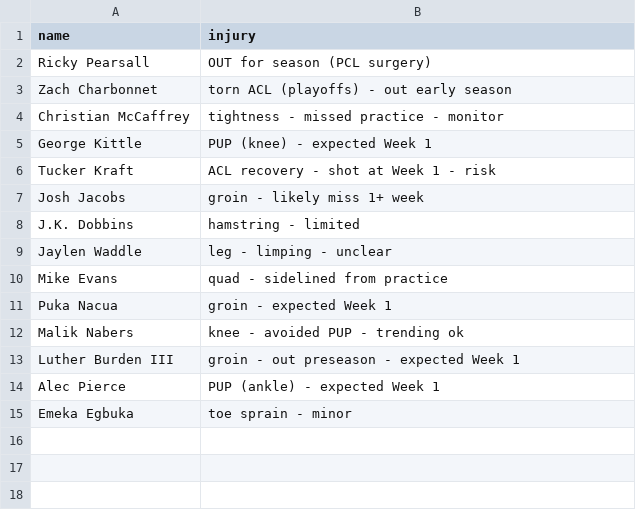
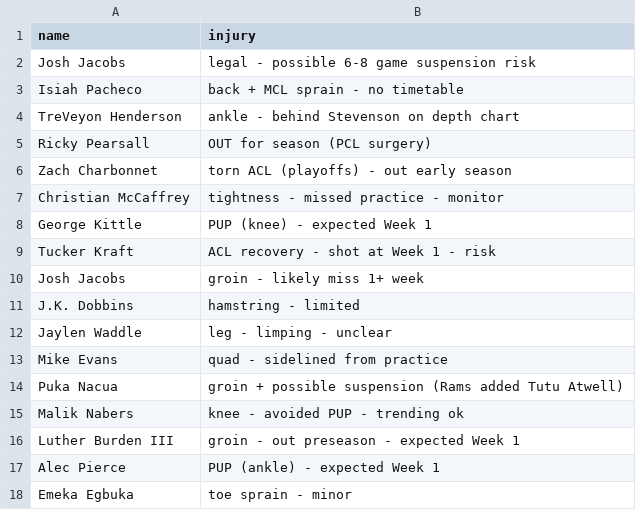
Before and after one commit to kmathewalexander/unsw-league-engine, a CSV file: config/injuries.csv, drawn as a sheet.

```diff
--- a/config/injuries.csv
+++ b/config/injuries.csv
@@ -1,2 +1,5 @@
 name,injury
+Josh Jacobs,legal - possible 6-8 game suspension risk
+Isiah Pacheco,back + MCL sprain - no timetable
+TreVeyon Henderson,ankle - behind Stevenson on depth chart
 Ricky Pearsall,OUT for season (PCL surgery)
@@ -10,3 +13,3 @@ Jaylen Waddle,leg - limping - unclear
 Mike Evans,quad - sidelined from practice
-Puka Nacua,groin - expected Week 1
+Puka Nacua,groin + possible suspension (Rams added Tutu Atwell)
 Malik Nabers,knee - avoided PUP - trending ok
```
Also changed, not shown: 2 other files.
